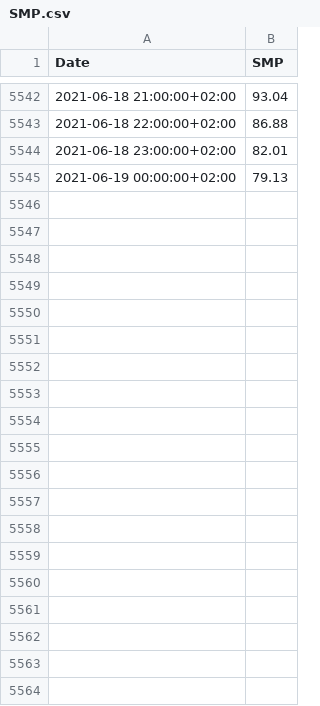
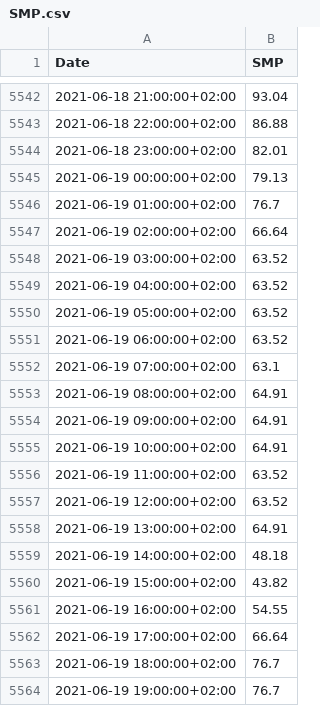
Before and after one commit to ThanosPourikis/Thesis, a CSV file: datasets/SMP.csv, drawn as a sheet; only a part is shown, gaps mark what is left out; the diff covers the shown part only; the diff names each change by its address in the sheet, - before the commit and + after, or states it on an @@ line.

Commit message:
New Data

```diff
--- a/datasets/SMP.csv
+++ b/datasets/SMP.csv
+row 5546: 2021-06-19 01:00:00+02:00 | 76.7
+row 5547: 2021-06-19 02:00:00+02:00 | 66.64
+row 5548: 2021-06-19 03:00:00+02:00 | 63.52
+row 5549: 2021-06-19 04:00:00+02:00 | 63.52
+row 5550: 2021-06-19 05:00:00+02:00 | 63.52
+row 5551: 2021-06-19 06:00:00+02:00 | 63.52
+row 5552: 2021-06-19 07:00:00+02:00 | 63.1
+row 5553: 2021-06-19 08:00:00+02:00 | 64.91
+row 5554: 2021-06-19 09:00:00+02:00 | 64.91
+row 5555: 2021-06-19 10:00:00+02:00 | 64.91
+row 5556: 2021-06-19 11:00:00+02:00 | 63.52
+row 5557: 2021-06-19 12:00:00+02:00 | 63.52
+row 5558: 2021-06-19 13:00:00+02:00 | 64.91
+row 5559: 2021-06-19 14:00:00+02:00 | 48.18
+row 5560: 2021-06-19 15:00:00+02:00 | 43.82
+row 5561: 2021-06-19 16:00:00+02:00 | 54.55
+row 5562: 2021-06-19 17:00:00+02:00 | 66.64
+row 5563: 2021-06-19 18:00:00+02:00 | 76.7
+row 5564: 2021-06-19 19:00:00+02:00 | 76.7
```
Also changed, not shown: 77 added rows elsewhere in this file, 5 other files.
